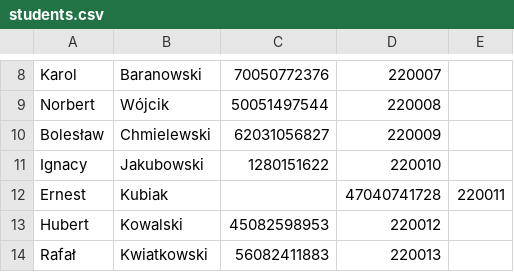
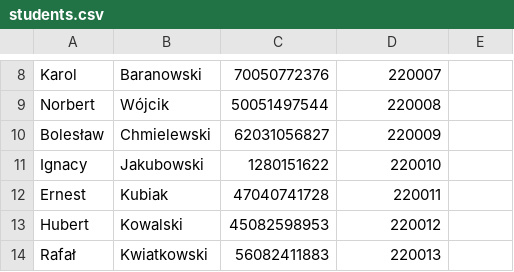
Before and after one commit to lewelyn7/Database_systems_project, a CSV file: students.csv, drawn as a sheet; only a part is shown, gaps mark what is left out; removed rows and columns are numbered as before the commit, all else as after; the diff names each change by its address in the sheet, - before the commit and + after, or states it on an @@ line.

Commit message:
Update students.csv

```diff
--- a/students.csv
+++ b/students.csv
-row 12: Ernest | Kubiak |  | 47040741728 | 220011
+row 12: Ernest | Kubiak | 47040741728 | 220011
```
